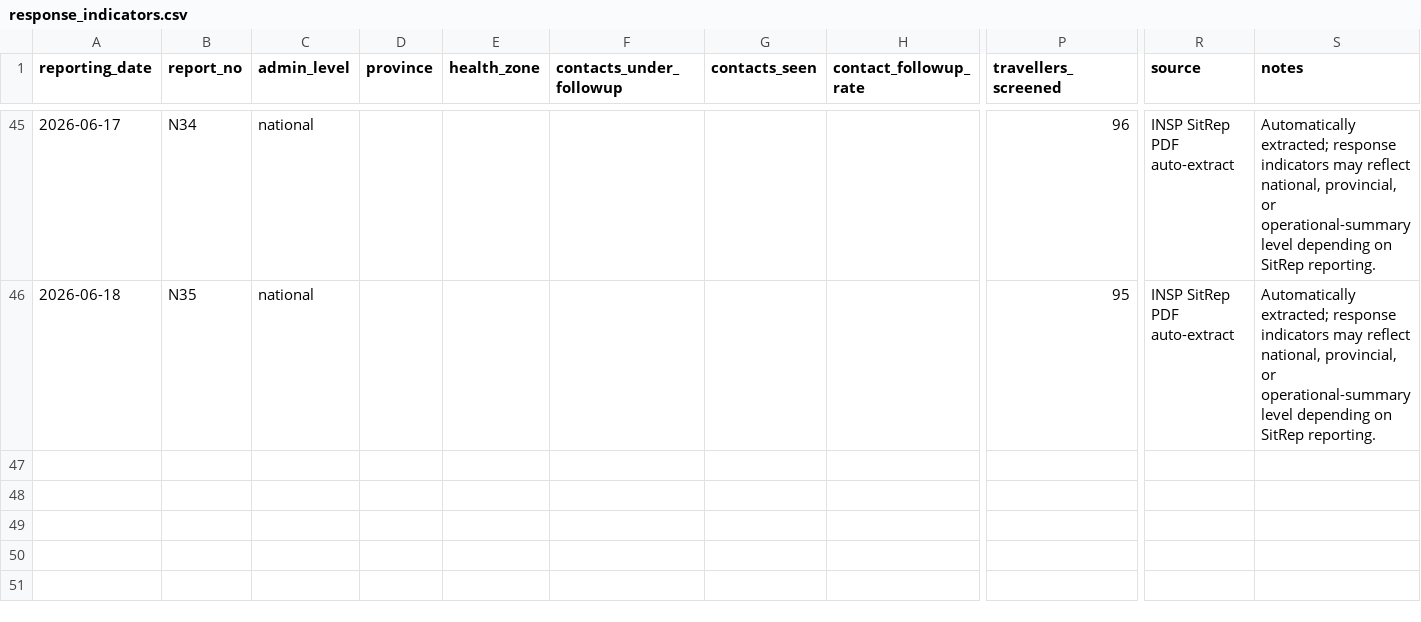
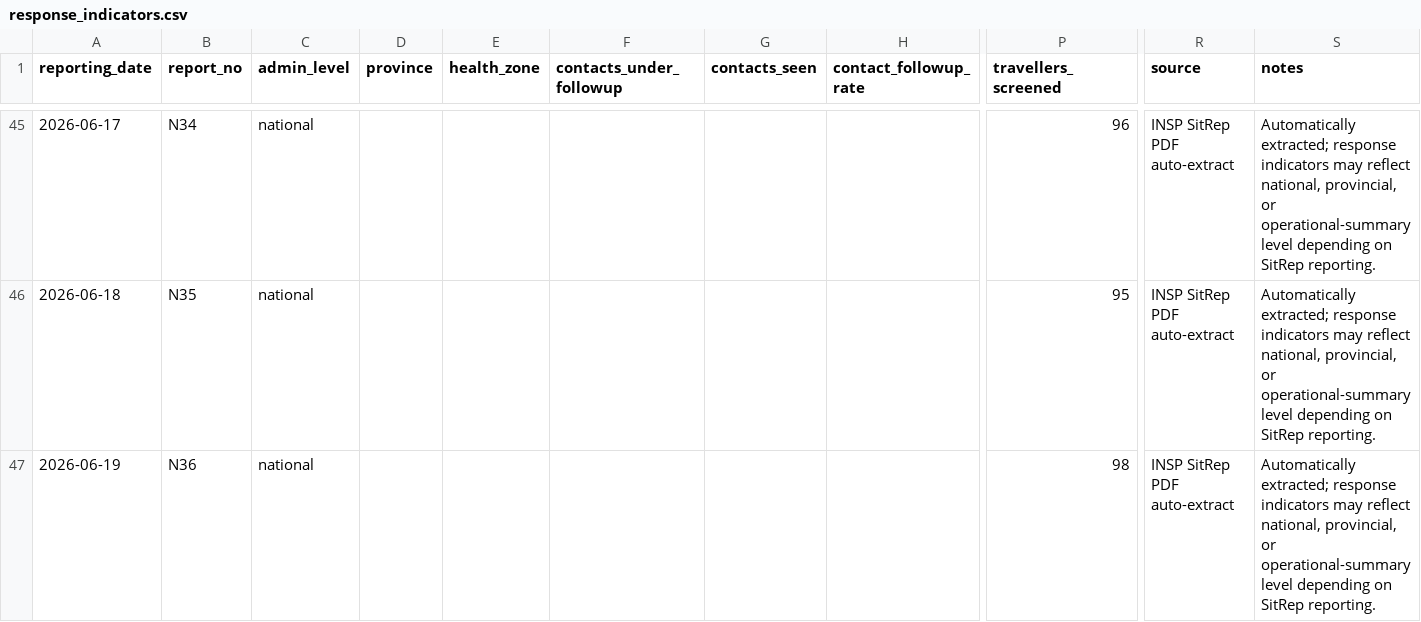
Before and after one commit to mosuzuki/drc_mobility, a CSV file: data/response_indicators.csv, drawn as a sheet; only a part is shown, gaps mark what is left out; rows hold the shown columns only; the diff names each change by its address in the sheet, - before the commit and + after, or states it on an @@ line.

```diff
--- a/data/response_indicators.csv
+++ b/data/response_indicators.csv
+row 47: 2026-06-19 | N36 | national |  |  |  |  |  | 98 | INSP SitRep PDF auto-extract | Automatically extracted; response indicators may reflect national, provincial, or operational-summary level depending on SitRep reporting.
```
Also changed, not shown: data/ai_sitrep_summary.csv, data/cases_unventilated.csv, 7 other files.
